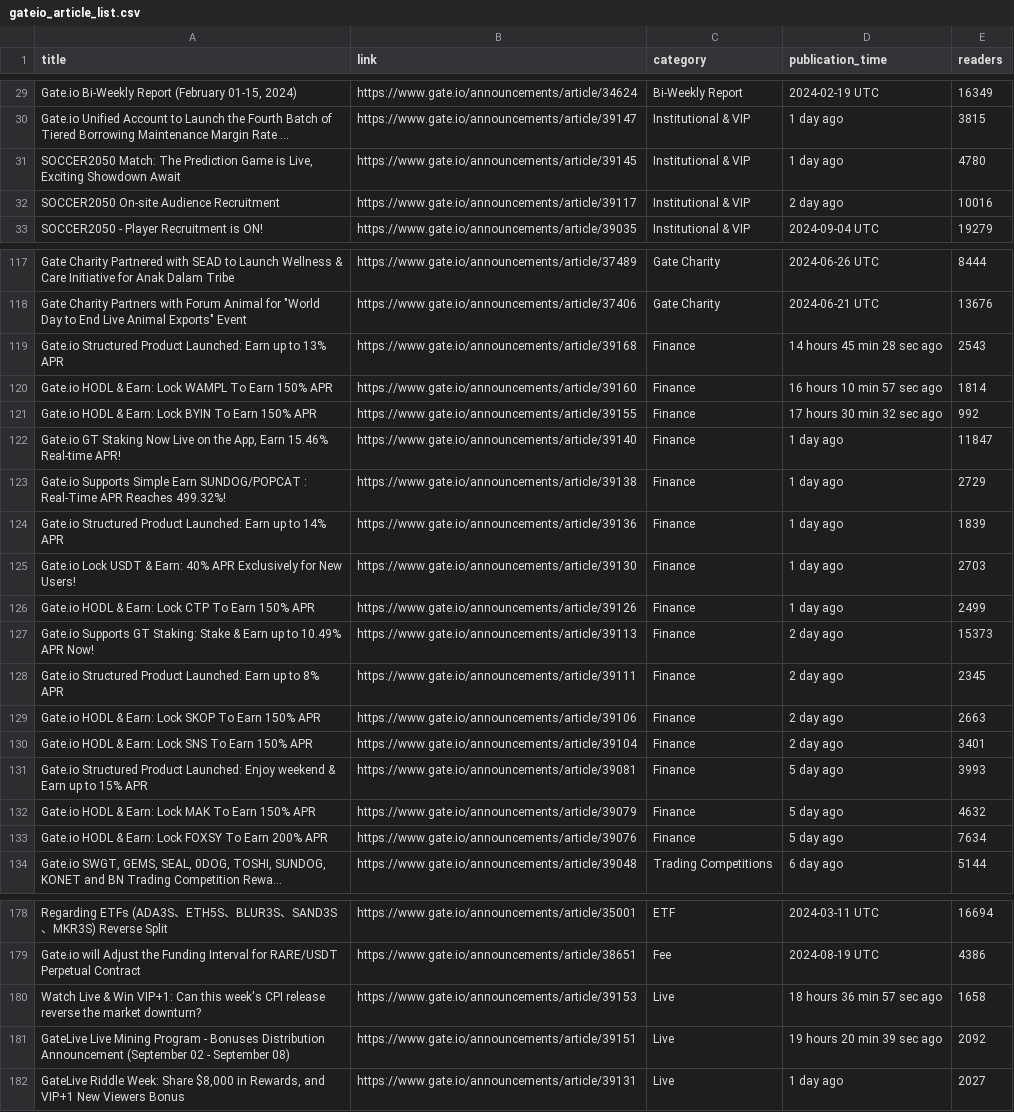
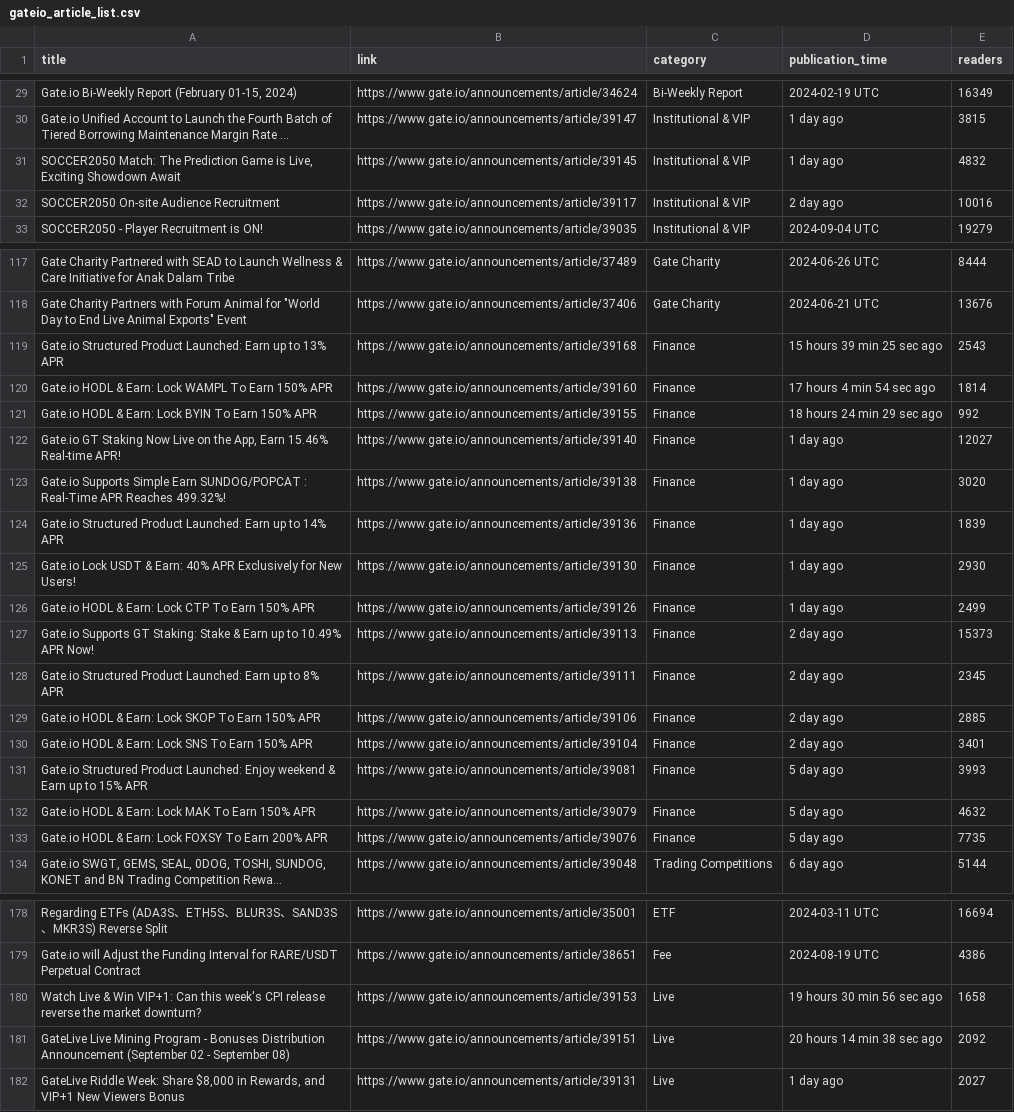
Before and after one commit to krisztian-imre/parsley, a CSV file: gateio_article_list.csv, drawn as a sheet; only a part is shown, gaps mark what is left out; long unchanged cells end in …; the diff covers the shown part only; the diff names each change by its address in the sheet, - before the commit and + after, or states it on an @@ line.

```diff
--- a/gateio_article_list.csv
+++ b/gateio_article_list.csv
-E31 (readers): 4780
+E31 (readers): 4832
-D119 (publication_time): 14 hours 45 min 28 sec ago
+D119 (publication_time): 15 hours 39 min 25 sec ago
-D120 (publication_time): 16 hours 10 min 57 sec ago
+D120 (publication_time): 17 hours 4 min 54 sec ago
-D121 (publication_time): 17 hours 30 min 32 sec ago
+D121 (publication_time): 18 hours 24 min 29 sec ago
-E122 (readers): 11847
+E122 (readers): 12027
-E123 (readers): 2729
+E123 (readers): 3020
-E125 (readers): 2703
+E125 (readers): 2930
-E129 (readers): 2663
+E129 (readers): 2885
-E133 (readers): 7634
+E133 (readers): 7735
-D180 (publication_time): 18 hours 36 min 57 sec ago
+D180 (publication_time): 19 hours 30 min 56 sec ago
-D181 (publication_time): 19 hours 20 min 39 sec ago
+D181 (publication_time): 20 hours 14 min 38 sec ago
```
Also changed, not shown: 27 edited cells elsewhere in this file, 2 other files.
